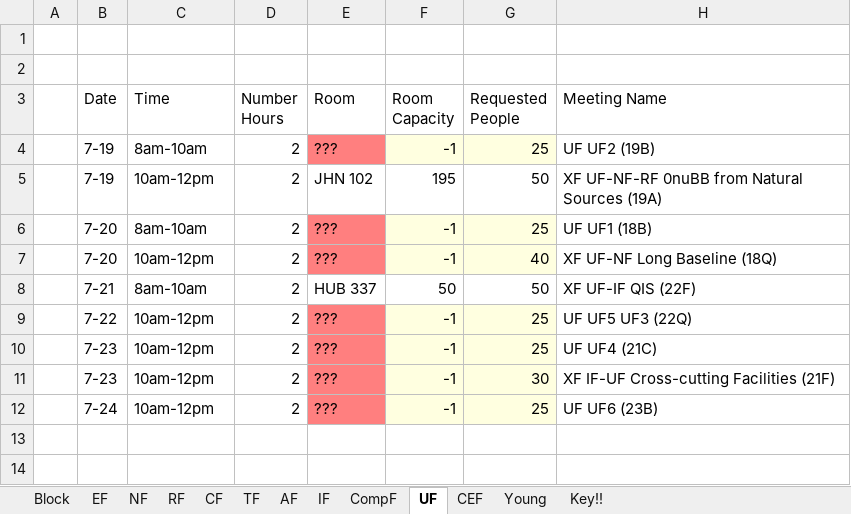
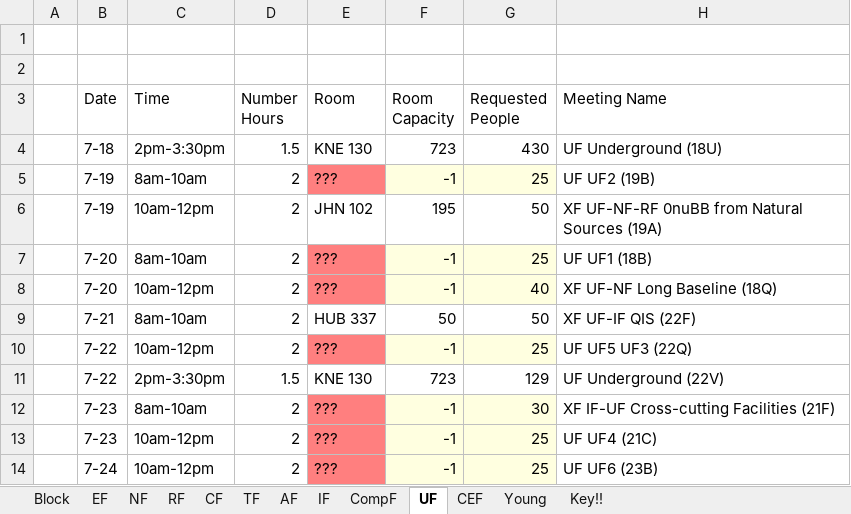
Before and after one commit to gordonwatts/seattlesnowmass2021.github.io, an Excel workbook: assets/schedule/frontier.xlsx, sheet UF, drawn as a sheet; values as stored, in another font and other column widths than the file's, no borders; table styles not drawn; removed rows and columns are numbered as before the commit, all else as after; the diff names each change by its address in the sheet, - before the commit and + after, or states it on an @@ line.

```diff
--- a/assets/schedule/frontier.xlsx (sheet UF)
+++ b/assets/schedule/frontier.xlsx (sheet UF)
+row 4:  | 7-18 | 2pm-3:30pm | 1.5 | KNE 130 | 723 | 430 | UF Underground (18U)
+row 11:  | 7-22 | 2pm-3:30pm | 1.5 | KNE 130 | 723 | 129 | UF Underground (22V)
+row 12:  | 7-23 | 8am-10am | 2 | ??? | -1 | 30 | XF IF-UF Cross-cutting Facilities (21F)
-row 11:  | 7-23 | 10am-12pm | 2 | ??? | -1 | 30 | XF IF-UF Cross-cutting Facilities (21F)
```
Also changed, not shown: sheet Block, sheet IF, sheet CompF, sheet EF, sheet CEF, sheet TF, 4 more sheets.
